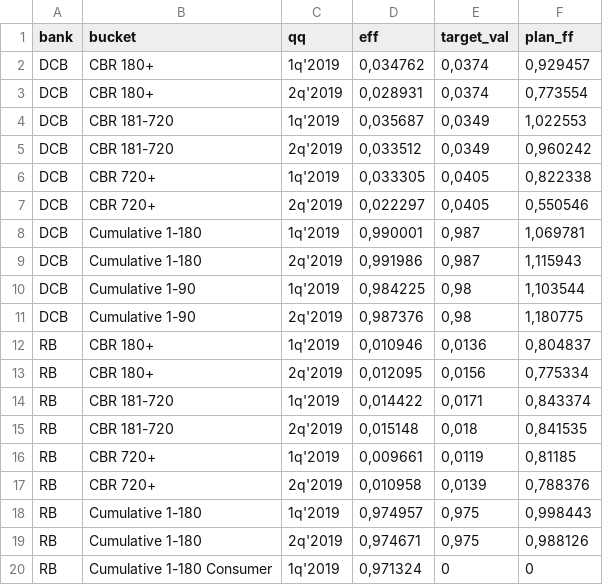
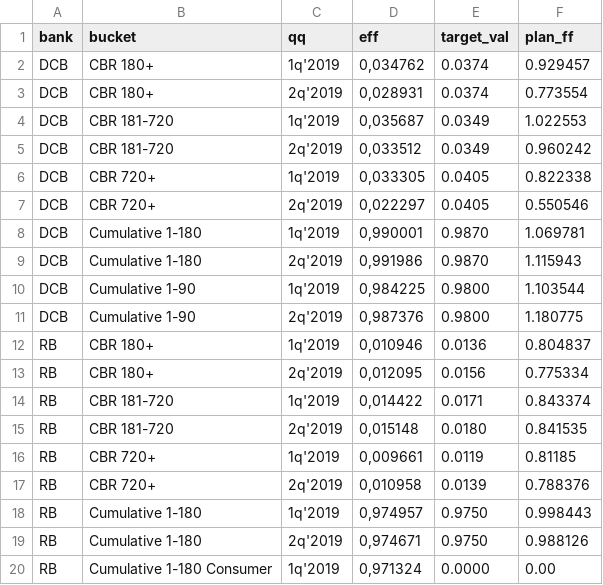
Before and after one commit to katyashiryaeva/lib, a CSV file: v_bi_kbi_q.csv, drawn as a sheet; only a part is shown; the diff covers the shown part only.

Commit message:
Add files via upload

```diff
--- a/v_bi_kbi_q.csv
+++ b/v_bi_kbi_q.csv
@@ -1,20 +1,20 @@
 bank;bucket;qq;eff;target_val;plan_ff
-DCB;CBR 180+;1q'2019;0,034762;0,0374;0,929457
-DCB;CBR 180+;2q'2019;0,028931;0,0374;0,773554
-DCB;CBR 181-720;1q'2019;0,035687;0,0349;1,022553
-DCB;CBR 181-720;2q'2019;0,033512;0,0349;0,960242
-DCB;CBR 720+;1q'2019;0,033305;0,0405;0,822338
-DCB;CBR 720+;2q'2019;0,022297;0,0405;0,550546
-DCB;Cumulative 1-180;1q'2019;0,990001;0,987;1,069781
-DCB;Cumulative 1-180;2q'2019;0,991986;0,987;1,115943
-DCB;Cumulative 1-90;1q'2019;0,984225;0,98;1,103544
-DCB;Cumulative 1-90;2q'2019;0,987376;0,98;1,180775
-RB;CBR 180+;1q'2019;0,010946;0,0136;0,804837
-RB;CBR 180+;2q'2019;0,012095;0,0156;0,775334
-RB;CBR 181-720;1q'2019;0,014422;0,0171;0,843374
-RB;CBR 181-720;2q'2019;0,015148;0,018;0,841535
-RB;CBR 720+;1q'2019;0,009661;0,0119;0,81185
-RB;CBR 720+;2q'2019;0,010958;0,0139;0,788376
-RB;Cumulative 1-180;1q'2019;0,974957;0,975;0,998443
-RB;Cumulative 1-180;2q'2019;0,974671;0,975;0,988126
-RB;Cumulative 1-180 Consumer;1q'2019;0,971324;0;0
+DCB;CBR 180+;1q'2019;0,034762;0.0374;0.929457
+DCB;CBR 180+;2q'2019;0,028931;0.0374;0.773554
+DCB;CBR 181-720;1q'2019;0,035687;0.0349;1.022553
+DCB;CBR 181-720;2q'2019;0,033512;0.0349;0.960242
+DCB;CBR 720+;1q'2019;0,033305;0.0405;0.822338
+DCB;CBR 720+;2q'2019;0,022297;0.0405;0.550546
+DCB;Cumulative 1-180;1q'2019;0,990001;0.9870;1.069781
+DCB;Cumulative 1-180;2q'2019;0,991986;0.9870;1.115943
+DCB;Cumulative 1-90;1q'2019;0,984225;0.9800;1.103544
+DCB;Cumulative 1-90;2q'2019;0,987376;0.9800;1.180775
+RB;CBR 180+;1q'2019;0,010946;0.0136;0.804837
+RB;CBR 180+;2q'2019;0,012095;0.0156;0.775334
+RB;CBR 181-720;1q'2019;0,014422;0.0171;0.843374
+RB;CBR 181-720;2q'2019;0,015148;0.0180;0.841535
+RB;CBR 720+;1q'2019;0,009661;0.0119;0.81185
+RB;CBR 720+;2q'2019;0,010958;0.0139;0.788376
+RB;Cumulative 1-180;1q'2019;0,974957;0.9750;0.998443
+RB;Cumulative 1-180;2q'2019;0,974671;0.9750;0.988126
+RB;Cumulative 1-180 Consumer;1q'2019;0,971324;0.0000;0.00
```
Also changed, not shown: 100 edited cells elsewhere in this file.
